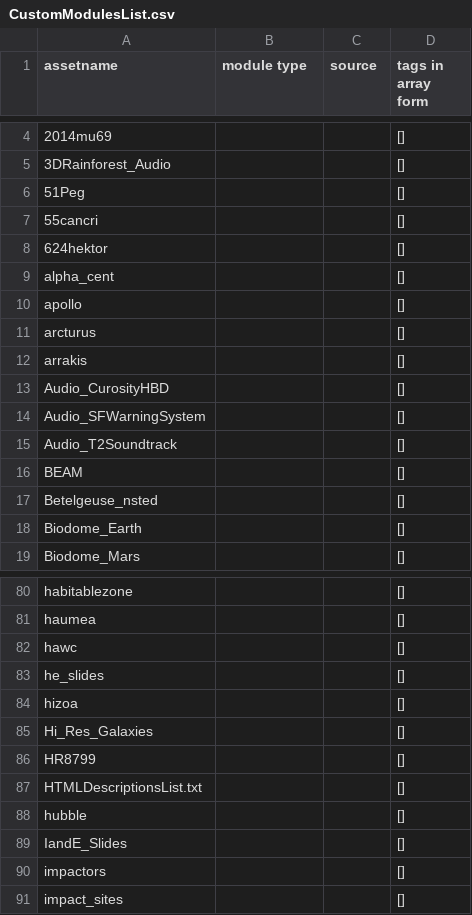
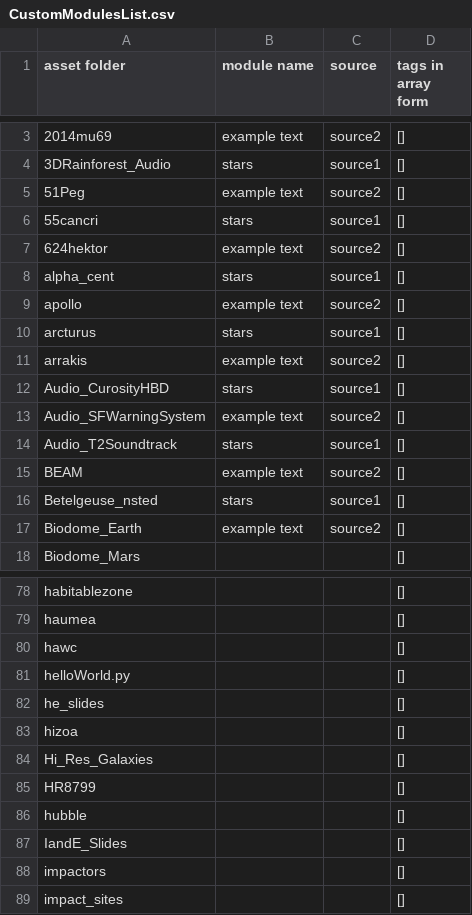
Before and after one commit to hankangbok/UVDatabase, a CSV file: pysrc/CustomModulesList.csv, drawn as a sheet; only a part is shown, gaps mark what is left out; the diff covers the shown part only.

```diff
--- a/pysrc/CustomModulesList.csv
+++ b/pysrc/CustomModulesList.csv
@@ -1 +1 @@
-assetname, module type, source, tags in array form
+asset folder,module name,source,tags in array form
@@ -4,16 +3,16 @@ assetname, module type, source, tags in array form
-2014mu69,,,[]
-3DRainforest_Audio,,,[]
-51Peg,,,[]
-55cancri,,,[]
-624hektor,,,[]
-alpha_cent,,,[]
-apollo,,,[]
-arcturus,,,[]
-arrakis,,,[]
-Audio_CurosityHBD,,,[]
-Audio_SFWarningSystem,,,[]
-Audio_T2Soundtrack,,,[]
-BEAM,,,[]
-Betelgeuse_nsted,,,[]
-Biodome_Earth,,,[]
+2014mu69,example text,source2,[]
+3DRainforest_Audio,stars,source1,[]
+51Peg,example text,source2,[]
+55cancri,stars,source1,[]
+624hektor,example text,source2,[]
+alpha_cent,stars,source1,[]
+apollo,example text,source2,[]
+arcturus,stars,source1,[]
+arrakis,example text,source2,[]
+Audio_CurosityHBD,stars,source1,[]
+Audio_SFWarningSystem,example text,source2,[]
+Audio_T2Soundtrack,stars,source1,[]
+BEAM,example text,source2,[]
+Betelgeuse_nsted,stars,source1,[]
+Biodome_Earth,example text,source2,[]
 Biodome_Mars,,,[]
@@ -82,2 +80,3 @@ haumea,,,[]
 hawc,,,[]
+helloWorld.py,,,[]
 he_slides,,,[]
@@ -86,3 +85,2 @@ Hi_Res_Galaxies,,,[]
 HR8799,,,[]
-HTMLDescriptionsList.txt,,,[]
 hubble,,,[]
```
Also changed, not shown: 3 removed rows and 3 edited cells elsewhere in this file, 2 other files.
